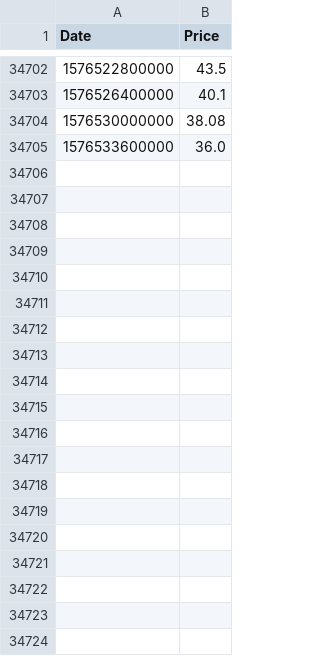
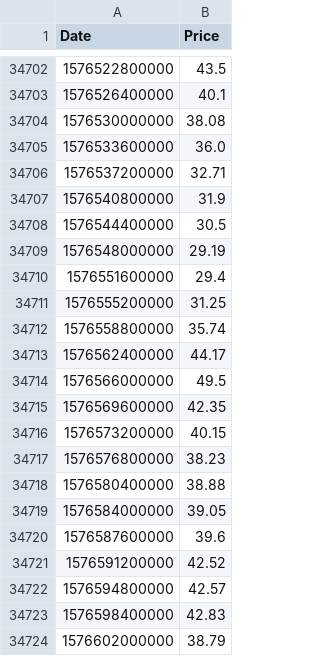
Before and after one commit to fwentzel/Strompreisprognose, a CSV file: Data/powerpriceData.csv, drawn as a sheet; only a part is shown, gaps mark what is left out; the diff covers the shown part only.

```diff
--- a/Data/powerpriceData.csv
+++ b/Data/powerpriceData.csv
@@ -34705 +34705,20 @@ Date,Price
 1576533600000,36.0
+1576537200000,32.71
+1576540800000,31.9
+1576544400000,30.5
+1576548000000,29.19
+1576551600000,29.4
+1576555200000,31.25
+1576558800000,35.74
+1576562400000,44.17
+1576566000000,49.5
+1576569600000,42.35
+1576573200000,40.15
+1576576800000,38.23
+1576580400000,38.88
+1576584000000,39.05
+1576587600000,39.6
+1576591200000,42.52
+1576594800000,42.57
+1576598400000,42.83
+1576602000000,38.79
```
Also changed, not shown: 29 added rows elsewhere in this file, Data/air_temperature_recent.csv, Data/forecast.csv, 14 other files.
